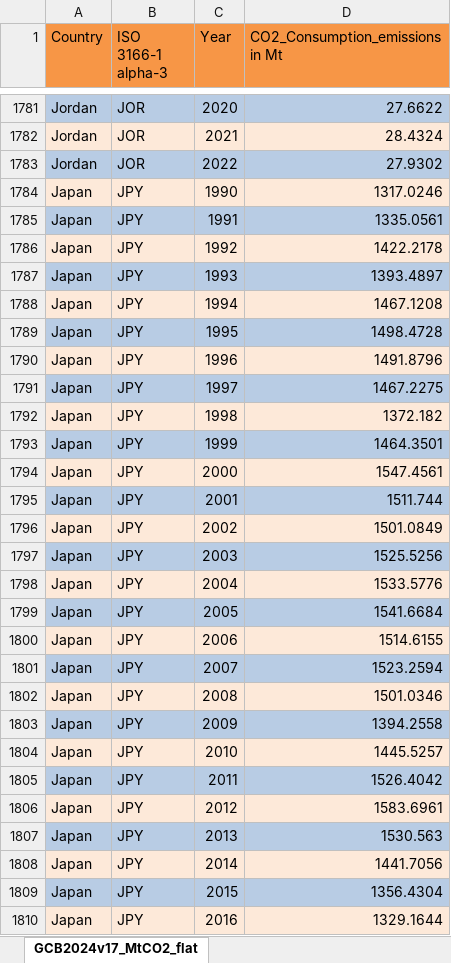
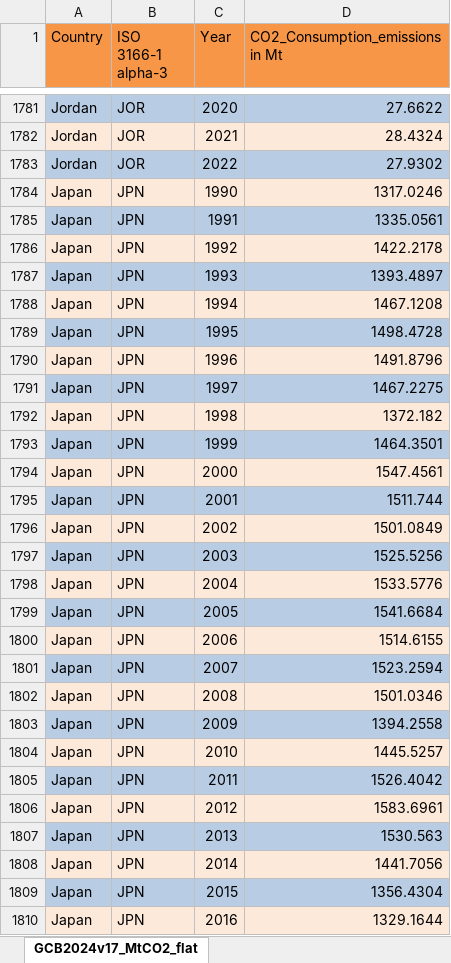
Before and after one commit to dataforgoodfr/13_democratiser_sobriete, an Excel workbook: stream3_visualization/Budget/Data/2025-04-22_Consumption emissions MtCO2_ISO code.xlsx, sheet GCB2024v17_MtCO2_flat, drawn as a sheet; only a part is shown, gaps mark what is left out; values as stored, in another font and other column widths than the file's, no borders; charts and pictures not drawn; the diff covers the shown part only; the diff names each change by its address in the sheet, - before the commit and + after, or states it on an @@ line.

```diff
--- a/stream3_visualization/Budget/Data/2025-04-22_Consumption emissions MtCO2_ISO code.xlsx (sheet GCB2024v17_MtCO2_flat)
+++ b/stream3_visualization/Budget/Data/2025-04-22_Consumption emissions MtCO2_ISO code.xlsx (sheet GCB2024v17_MtCO2_flat)
-B1784:B1810 (ISO 3166-1 alpha-3): JPY
+B1784:B1810 (ISO 3166-1 alpha-3): JPN
```
Also changed, not shown: 6 edited cells elsewhere in this sheet, 5 other files.
